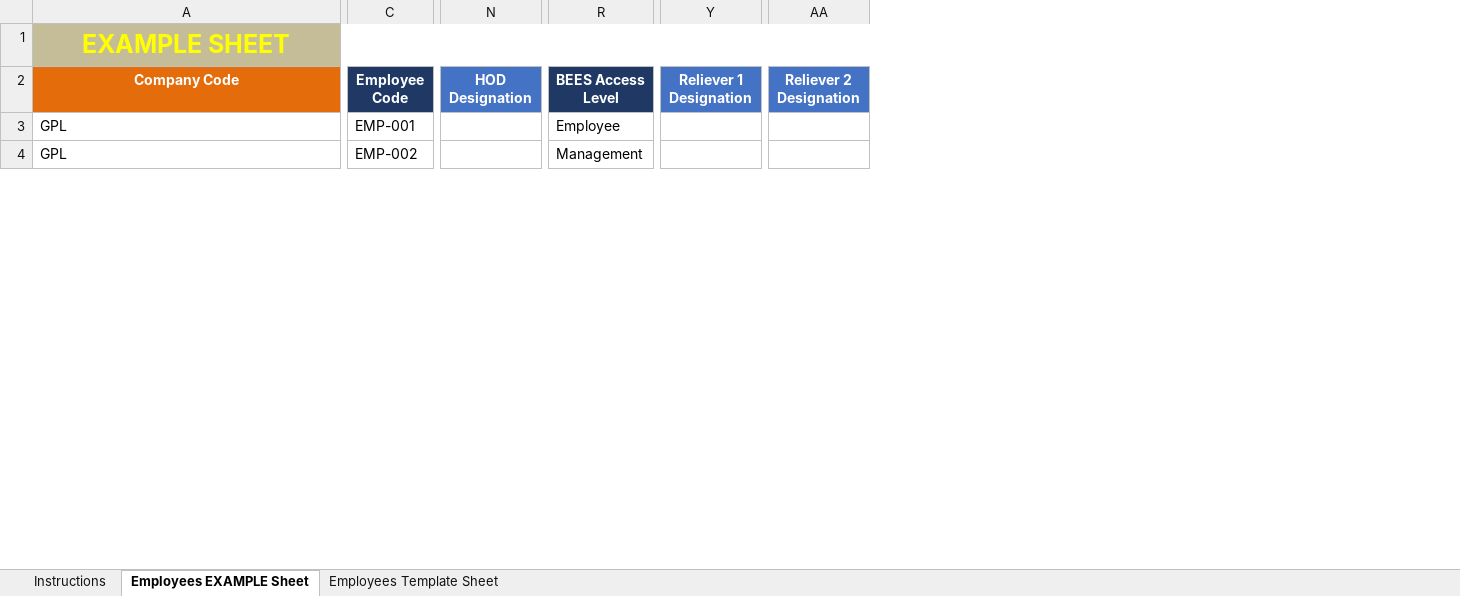
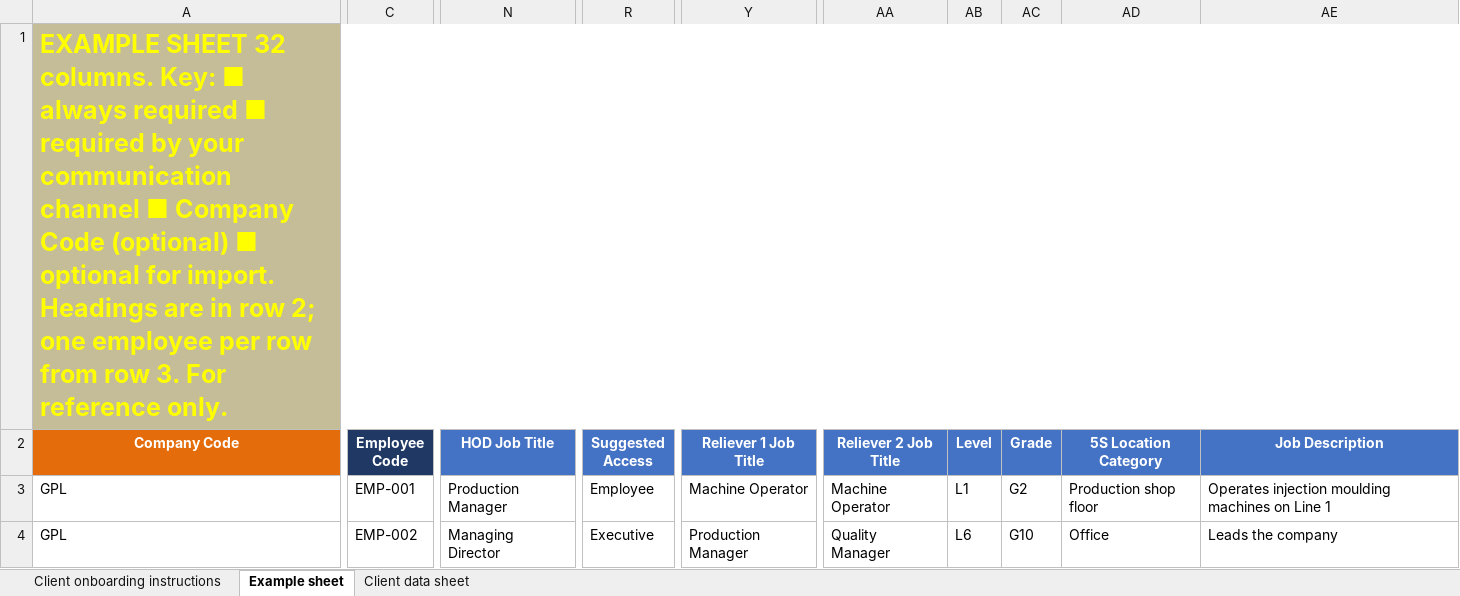
Before and after one commit to Gemba901/ems, an Excel workbook: apps/web/public/BEES onboarding staff-template.xlsx, sheet Example sheet, drawn as a sheet; only a part is shown, gaps mark what is left out; values as stored, in another font and other column widths than the file's, no borders; removed rows and columns are numbered as before the commit, all else as after; the diff covers the shown part only; the diff names each change by its address in the sheet, - before the commit and + after, or states it on an @@ line.

Commit message:
EMS onboarding and access: suggested access, Admin approval, template v11
Onboarding: HOD/suggested-access heading aliases; Values to sort out (Treat as, remembered per company); issue filter groups incl. Reporting line; Employment Status required (Set these to... after checking names).

Access: everyone registers as Employee; sheet access is a pending suggestion an Admin approves or declines (/ems/access); profile Access card with Change access and access history; bulk Change access; Executive label (Management, Exec, Director, MD, CEO); Manager no longer mapped.

Template: v11 updated (Suggested Access optional, drop-downs warn, instructions); import opens the sheet with headings; old Gemba_EMS template removed.

DB: migration 20261123000000_ems_access_suggestions (Employee.suggestedAccess/suggestedAccessState/accessRevision, EmsAccessChange, EmsImportValueChoice).

```diff
--- a/apps/web/public/BEES onboarding staff-template.xlsx (sheet Example sheet)
+++ b/apps/web/public/BEES onboarding staff-template.xlsx (sheet Example sheet)
-sheet tab: Instructions
+sheet tab: Client onboarding instructions
-sheet tab: Employees EXAMPLE Sheet
+sheet tab: Example sheet
-sheet tab: Employees Template Sheet
+sheet tab: Client data sheet
-column N (HOD Designation), empty
+column N (HOD Job Title), rows 3-4: Production Manager | Managing Director
-column R (BEES Access Level), rows 3-4: Employee | Management
+column R (Suggested Access), rows 3-4: Employee | Executive
-column Y (Reliever 1 Designation), empty
+column Y (Reliever 1 Job Title), rows 3-4: Machine Operator | Production Manager
-column AA (Reliever 2 Designation), empty
+column AA (Reliever 2 Job Title), rows 3-4: Machine Operator | Quality Manager
+column AB (Level), rows 3-4: L1 | L6
+column AC (Grade), rows 3-4: G2 | G10
+column AD (5S Location Category), rows 3-4: Production shop floor | Office
+column AE (Job Description), rows 3-4: Operates injection moulding machines on Line 1 | Leads the company
-A1 (Company Code): EXAMPLE SHEET
+A1 (Company Code): EXAMPLE SHEET 32 columns. Key: ■ always required ■ required by your communication channel ■ Company Code (optional) ■ optional for import. Headings are in row 2; one employee per row from row 3. For reference only.
-A1 alignment: center
+A1 alignment: left
```
Also changed, not shown: 1 added column, 175 edited cells and cell formats elsewhere in this sheet, sheet Client onboarding instructions, sheet Client data sheet, 44 other files.
